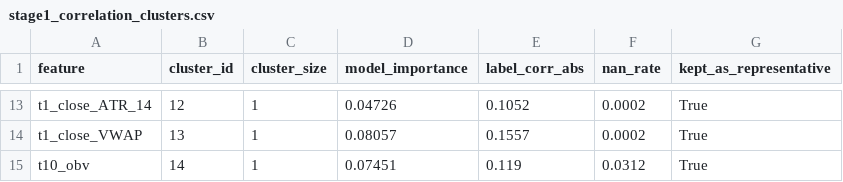
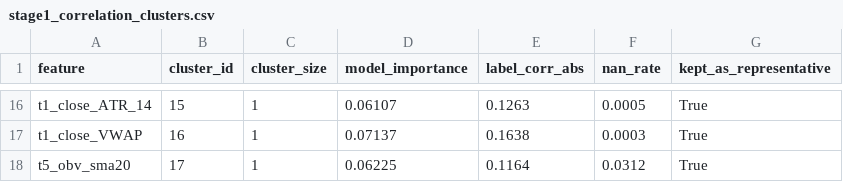
Before and after one commit to XDBloxxer/tradingview-analysis, a CSV file: ml_models/feature_selection/stage1_correlation_clusters.csv, drawn as a sheet; only a part is shown, gaps mark what is left out; removed rows and columns are numbered as before the commit, all else as after; the diff covers the shown part only; the diff names each change by its address in the sheet, - before the commit and + after, or states it on an @@ line.

```diff
--- a/ml_models/feature_selection/stage1_correlation_clusters.csv
+++ b/ml_models/feature_selection/stage1_correlation_clusters.csv
-B16 (cluster_id): 12
+B16 (cluster_id): 15
-D16 (model_importance): 0.04726
+D16 (model_importance): 0.06107
-E16 (label_corr_abs): 0.1052
+E16 (label_corr_abs): 0.1263
-F16 (nan_rate): 0.0002
+F16 (nan_rate): 0.0005
-B17 (cluster_id): 13
+B17 (cluster_id): 16
-D17 (model_importance): 0.08057
+D17 (model_importance): 0.07137
-E17 (label_corr_abs): 0.1557
+E17 (label_corr_abs): 0.1638
-F17 (nan_rate): 0.0002
+F17 (nan_rate): 0.0003
-row 15: t10_obv | 14 | 1 | 0.07451 | 0.119 | 0.0312 | True
+row 18: t5_obv_sma20 | 17 | 1 | 0.06225 | 0.1164 | 0.0312 | True
```
Also changed, not shown: 8 added rows, 5 removed rows and 20 edited cells elsewhere in this file, ml_models/feature_selection/stability_cluster_frequency.csv, ml_models/feature_selection/stability_frequency.csv, 4 other files.
